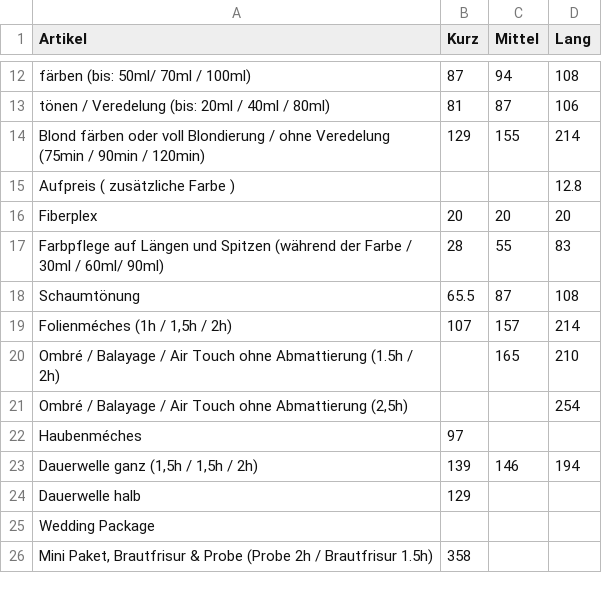
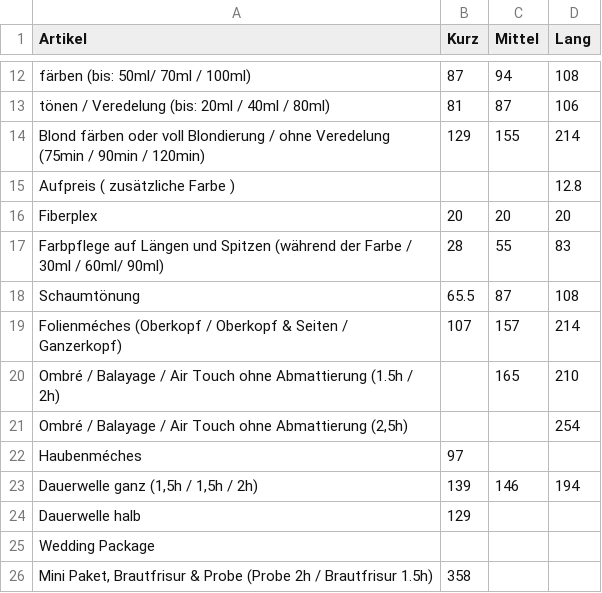
Before and after one commit to Sonjas-Haarstyle/www.sonjas-haarstyle.ch, a CSV file: data/csv/damen.csv, drawn as a sheet; only a part is shown, gaps mark what is left out.

Commit message:
Update damen.csv

```diff
--- a/data/csv/damen.csv
+++ b/data/csv/damen.csv
@@ -18,3 +18,3 @@ Farbpflege auf Längen und Spitzen (während der Farbe / 30ml / 60ml/ 90ml),28,5
 Schaumtönung,65.5,87,108
-"Folienméches (1h / 1,5h / 2h)",107,157,214
+"Folienméches (Oberkopf / Oberkopf & Seiten / Ganzerkopf)",107,157,214
 Ombré / Balayage / Air Touch ohne Abmattierung (1.5h / 2h),,165,210
```
